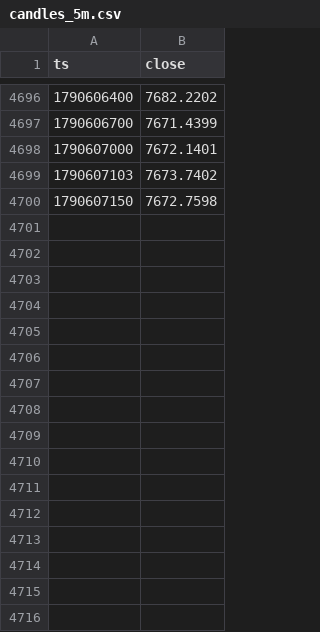
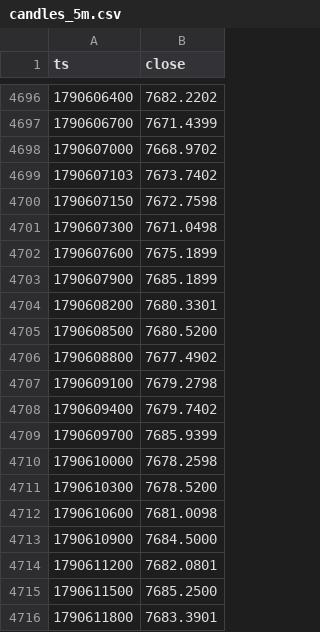
Before and after one commit to tadzikfw-tech/intraday-ema-breakout-demo, a CSV file: data/candles_5m.csv, drawn as a sheet; only a part is shown, gaps mark what is left out; the diff covers the shown part only.

```diff
--- a/data/candles_5m.csv
+++ b/data/candles_5m.csv
@@ -4697,4 +4697,20 @@ ts,close
 1790606700,7671.4399
-1790607000,7672.1401
+1790607000,7668.9702
 1790607103,7673.7402
 1790607150,7672.7598
+1790607300,7671.0498
+1790607600,7675.1899
+1790607900,7685.1899
+1790608200,7680.3301
+1790608500,7680.5200
+1790608800,7677.4902
+1790609100,7679.2798
+1790609400,7679.7402
+1790609700,7685.9399
+1790610000,7678.2598
+1790610300,7678.5200
+1790610600,7681.0098
+1790610900,7684.5000
+1790611200,7682.0801
+1790611500,7685.2500
+1790611800,7683.3901
```
Also changed, not shown: 46 added rows elsewhere in this file, 1 other file.
